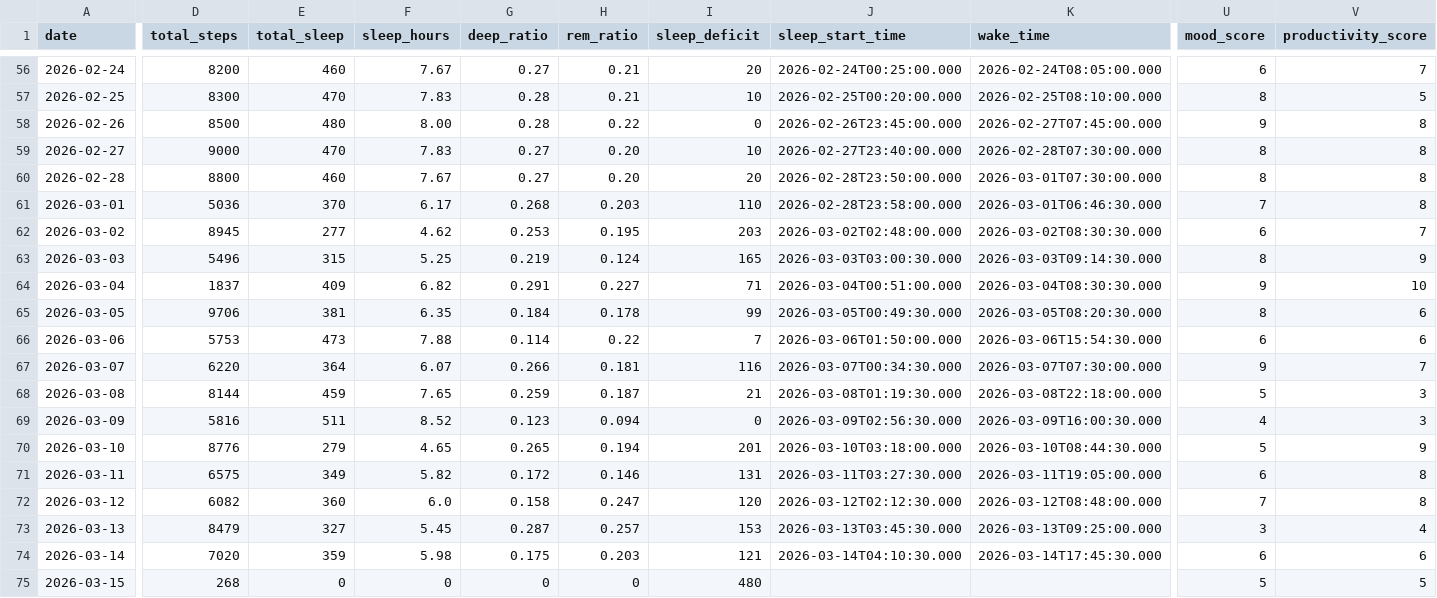
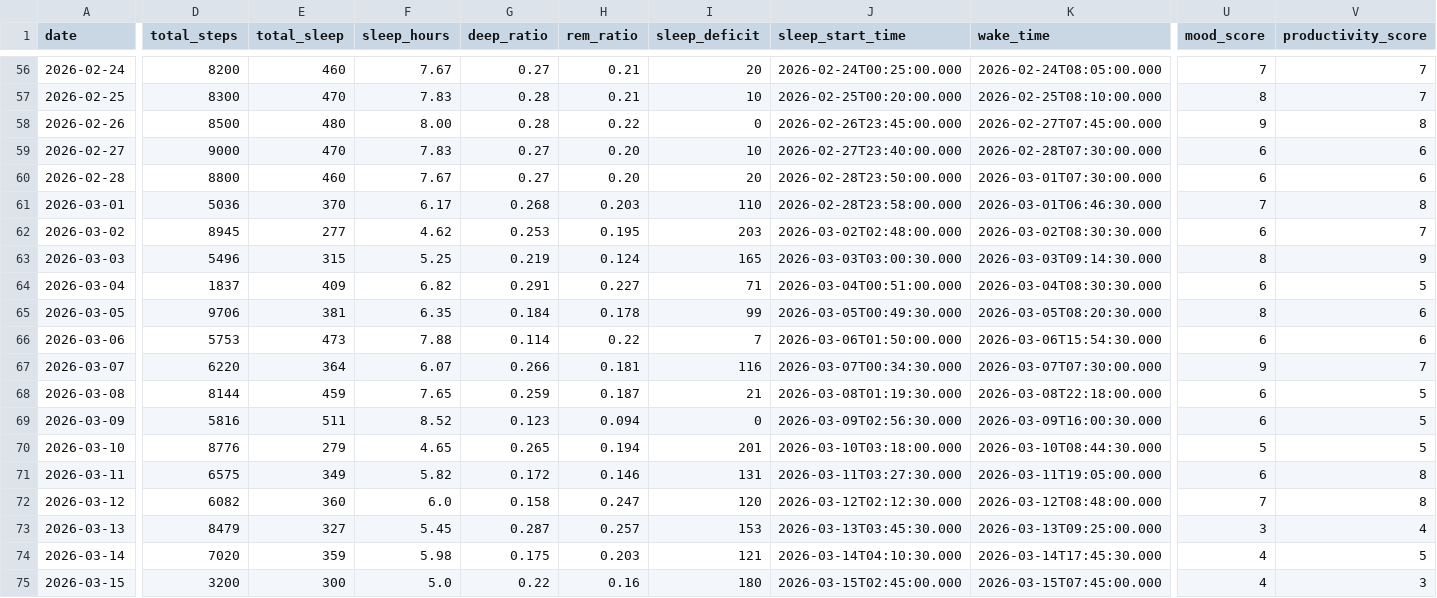
Before and after one commit to riyaaryan2004/minor2, a CSV file: Minor_1/data/daily_data.csv, drawn as a sheet; only a part is shown, gaps mark what is left out; the diff covers the shown part only; the diff names each change by its address in the sheet, - before the commit and + after, or states it on an @@ line.

```diff
--- a/Minor_1/data/daily_data.csv
+++ b/Minor_1/data/daily_data.csv
-U56 (mood_score): 6
+U56 (mood_score): 7
-V57 (productivity_score): 5
+V57 (productivity_score): 7
-U59:U60 (mood_score): 8
+U59:U60 (mood_score): 6
-V59:V60 (productivity_score): 8
+V59:V60 (productivity_score): 6
-U64 (mood_score): 9
+U64 (mood_score): 6
-V64 (productivity_score): 10
+V64 (productivity_score): 5
-U68 (mood_score): 5
+U68 (mood_score): 6
-V68:V69 (productivity_score): 3
+V68:V69 (productivity_score): 5
-U69 (mood_score): 4
+U69 (mood_score): 6
-V70 (productivity_score): 9
+V70 (productivity_score): 5
-U74 (mood_score): 6
+U74 (mood_score): 4
-V74 (productivity_score): 6
+V74 (productivity_score): 5
-D75 (total_steps): 268
+D75 (total_steps): 3200
-E75 (total_sleep): 0
+E75 (total_sleep): 300
-F75 (sleep_hours): 0
+F75 (sleep_hours): 5.0
-G75 (deep_ratio): 0
+G75 (deep_ratio): 0.22
-H75 (rem_ratio): 0
+H75 (rem_ratio): 0.16
-I75 (sleep_deficit): 480
+I75 (sleep_deficit): 180
-J75 (sleep_start_time): (empty)
+J75 (sleep_start_time): 2026-03-15T02:45:00.000
-K75 (wake_time): (empty)
+K75 (wake_time): 2026-03-15T07:45:00.000
-U75 (mood_score): 5
+U75 (mood_score): 4
-V75 (productivity_score): 5
+V75 (productivity_score): 3
```
Also changed, not shown: 1 added row and 91 edited cells elsewhere in this file, Minor_1/data/evaluation_results.csv, Minor_1/data/hourly_data.csv, 22 other files.
